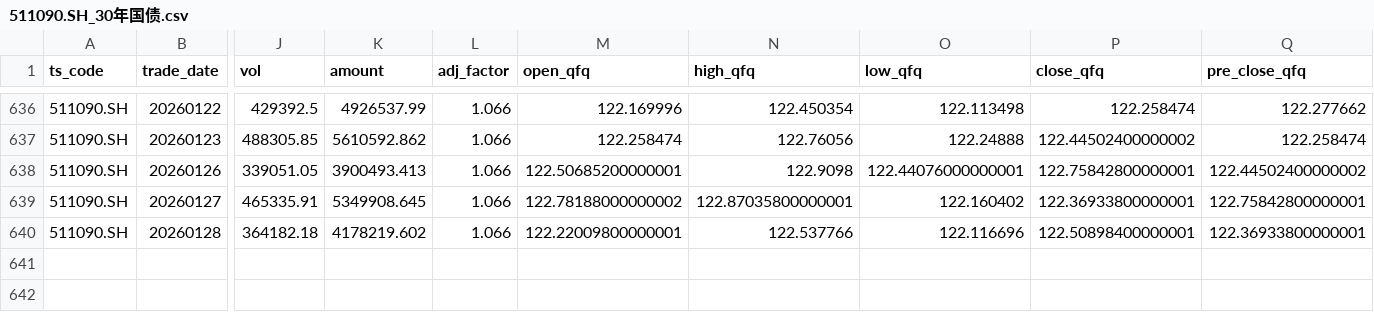
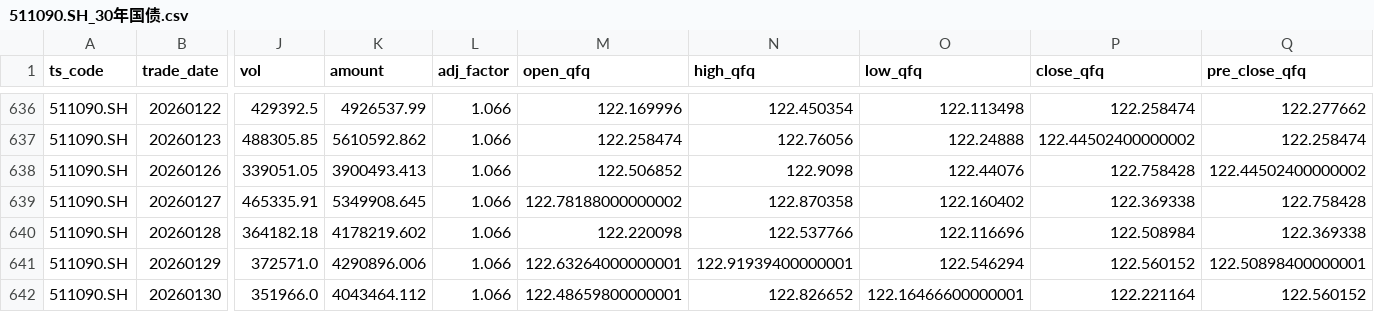
Before and after one commit to Robinsevendiem/finalfool3.0, a CSV file: market_data/511090.SH_30年国债.csv, drawn as a sheet; only a part is shown, gaps mark what is left out; rows hold the shown columns only; the diff names each change by its address in the sheet, - before the commit and + after, or states it on an @@ line.

```diff
--- a/market_data/511090.SH_30年国债.csv
+++ b/market_data/511090.SH_30年国债.csv
-M638 (open_qfq): 122.50685200000001
+M638 (open_qfq): 122.506852
-O638 (low_qfq): 122.44076000000001
+O638 (low_qfq): 122.44076
-P638 (close_qfq): 122.75842800000001
+P638 (close_qfq): 122.758428
-N639 (high_qfq): 122.87035800000001
+N639 (high_qfq): 122.870358
-P639 (close_qfq): 122.36933800000001
+P639 (close_qfq): 122.369338
-Q639 (pre_close_qfq): 122.75842800000001
+Q639 (pre_close_qfq): 122.758428
-M640 (open_qfq): 122.22009800000001
+M640 (open_qfq): 122.220098
-P640 (close_qfq): 122.50898400000001
+P640 (close_qfq): 122.508984
-Q640 (pre_close_qfq): 122.36933800000001
+Q640 (pre_close_qfq): 122.369338
+row 641: 511090.SH | 20260129 | 372571.0 | 4290896.006 | 1.066 | 122.63264000000001 | 122.91939400000001 | 122.546294 | 122.560152 | 122.50898400000001
+row 642: 511090.SH | 20260130 | 351966.0 | 4043464.112 | 1.066 | 122.48659800000001 | 122.826652 | 122.16466600000001 | 122.221164 | 122.560152
```
Also changed, not shown: market_data/159915.SZ_创业板.csv, market_data/510180.SH_上证180.csv, 19 other files.
